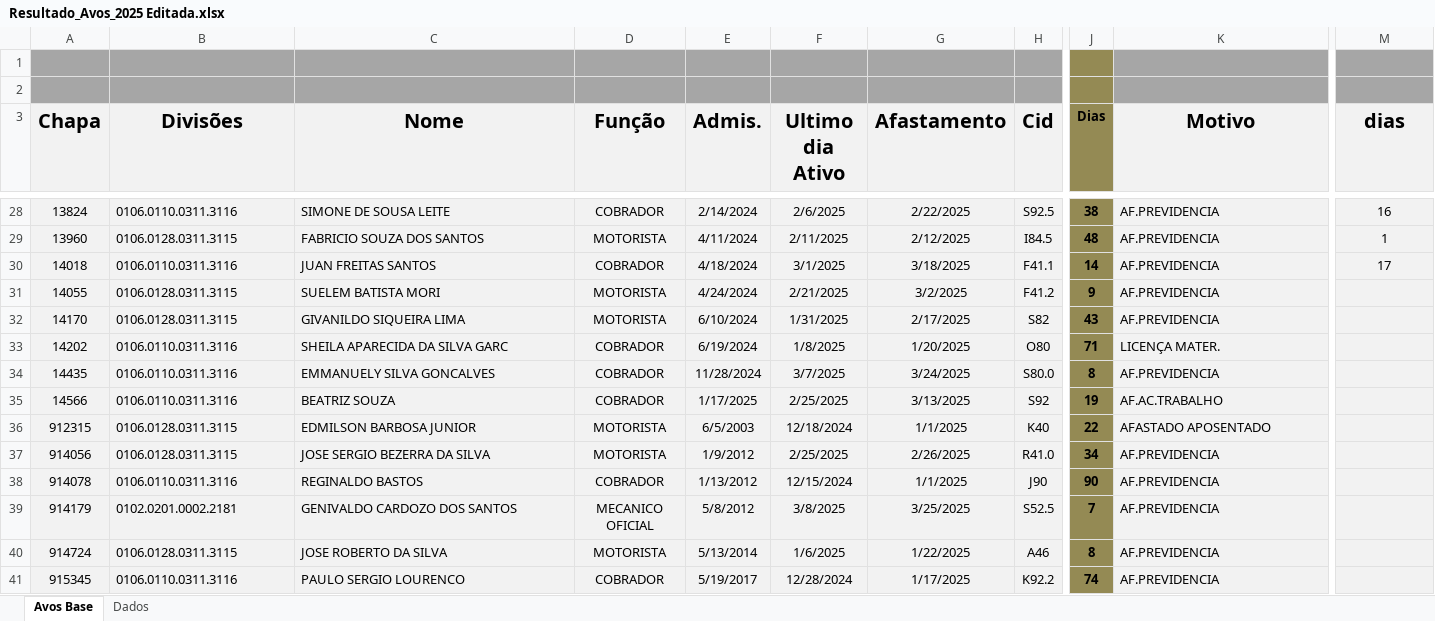
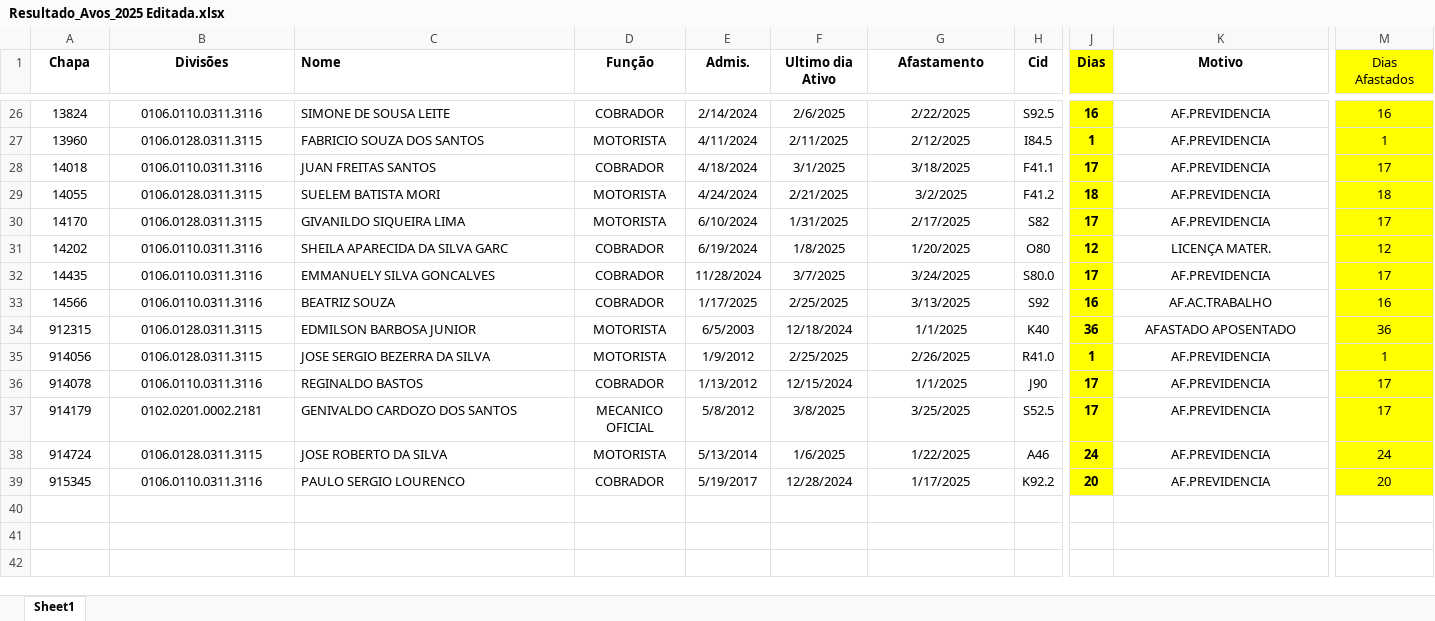
Before and after one commit to JvHaeckel/Python, an Excel workbook: PLR/Resultado_Avos_2025 Editada.xlsx, sheet Sheet1, drawn as a sheet; only a part is shown, gaps mark what is left out; values as stored, in another font and other column widths than the file's, no borders; charts and pictures not drawn; removed rows and columns are numbered as before the commit, all else as after; rows hold the shown columns only; the diff covers the shown part only; the diff names each change by its address in the sheet, - before the commit and + after, or states it on an @@ line.

```diff
--- a/PLR/Resultado_Avos_2025 Editada.xlsx (sheet Sheet1)
+++ b/PLR/Resultado_Avos_2025 Editada.xlsx (sheet Sheet1)
-sheet tab: Avos Base
+sheet tab: Sheet1
-sheet tab: Dados
-row 1: (empty)
-row 2: (empty)
-A1:H39 fill: #F2F2F2
+A1:H39 fill: none
@@ A1:H1 text size: smaller @@
-C1 alignment: center
+C1 alignment: left
-J1:J39 fill: #948A54
+J1:J39 fill: #FFFF00
-K1:K39 fill: #F2F2F2
+K1:K39 fill: none
@@ K1:M1 text size: smaller @@
-M1: dias
+M1: Dias Afastados
-M1:M39 fill: #F2F2F2
+M1:M39 fill: #FFFF00
-M1 bold: on
+M1 bold: off
-B26:B39 alignment: left
+B26:B39 alignment: center
-J26 (Dias): 38
+J26 (Dias): 16
-K26:K39 alignment: left
+K26:K39 alignment: center
-J27 (Dias): 48
+J27 (Dias): 1
-J28 (Dias): 14
+J28 (Dias): 17
-J29 (Dias): 9
+J29 (Dias): 18
-M29 (Dias Afastados): (empty)
+M29 (Dias Afastados): 18
-J30 (Dias): 43
+J30 (Dias): 17
-M30 (Dias Afastados): (empty)
+M30 (Dias Afastados): 17
-J31 (Dias): 71
+J31 (Dias): 12
-M31 (Dias Afastados): (empty)
+M31 (Dias Afastados): 12
-J32 (Dias): 8
+J32 (Dias): 17
-M32 (Dias Afastados): (empty)
+M32 (Dias Afastados): 17
-J33 (Dias): 19
+J33 (Dias): 16
-M33 (Dias Afastados): (empty)
+M33 (Dias Afastados): 16
-J34 (Dias): 22
+J34 (Dias): 36
-M34 (Dias Afastados): (empty)
+M34 (Dias Afastados): 36
-J35 (Dias): 34
+J35 (Dias): 1
-M35 (Dias Afastados): (empty)
+M35 (Dias Afastados): 1
-J36 (Dias): 90
+J36 (Dias): 17
-M36:M37 (Dias Afastados): (empty)
+M36:M37 (Dias Afastados): 17
-J37 (Dias): 7
+J37 (Dias): 17
-J38 (Dias): 8
+J38 (Dias): 24
-M38 (Dias Afastados): (empty)
+M38 (Dias Afastados): 24
-J39 (Dias): 74
+J39 (Dias): 20
-M39 (Dias Afastados): (empty)
+M39 (Dias Afastados): 20
```
Also changed, not shown: 23 edited cells and cell formats elsewhere in this sheet, formulas that keep their value, charts or pictures, PLR/Resultado_Avos_2025.xlsx, 1 other file.
